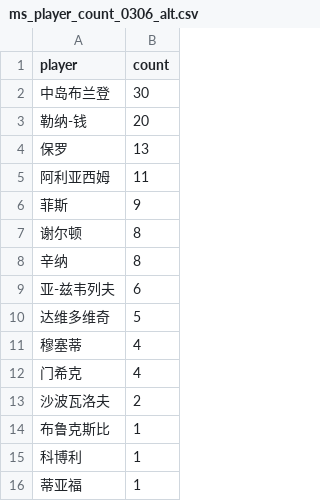
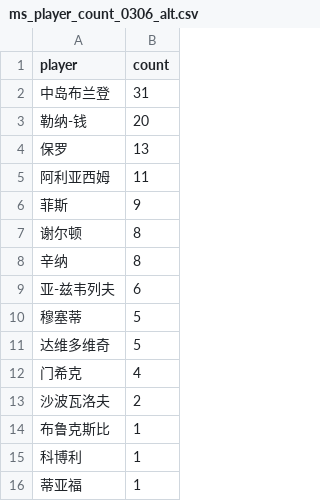
Before and after one commit to zhoushuaige7/tennispredict-report, a CSV file: docs/data/ms_player_count_0306_alt.csv, drawn as a sheet.

```diff
--- a/docs/data/ms_player_count_0306_alt.csv
+++ b/docs/data/ms_player_count_0306_alt.csv
@@ -1,3 +1,3 @@
 player,count
-中岛布兰登,30
+中岛布兰登,31
 勒纳-钱,20
@@ -9,4 +9,4 @@
 亚-兹韦列夫,6
+穆塞蒂,5
 达维多维奇,5
-穆塞蒂,4
 门希克,4
```
Also changed, not shown: docs/data/ms_player_count_0304_main.csv, 3 other files.
